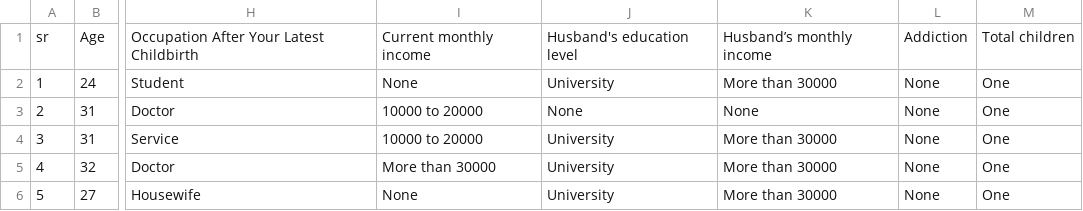
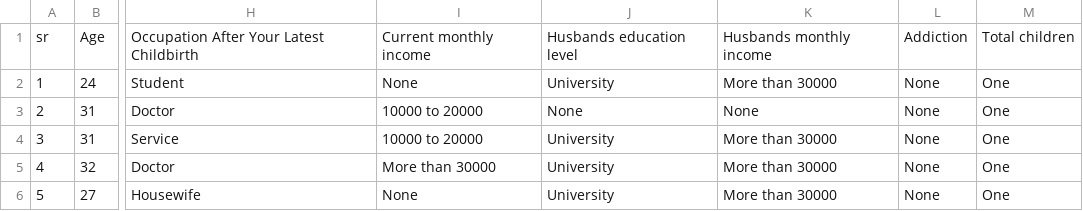
Before and after one commit to parthaC01/cse445, a CSV file: PPD_dataset_v2.csv, drawn as a sheet; only a part is shown, gaps mark what is left out; the diff names each change by its address in the sheet, - before the commit and + after, or states it on an @@ line.

Commit message:
Update PPD_dataset_v2.csv removed ' from husband's

```diff
--- a/PPD_dataset_v2.csv
+++ b/PPD_dataset_v2.csv
-J1: Husband's education level
+J1: Husbands education level
-K1: Husband’s monthly income
+K1: Husbands monthly income
```
